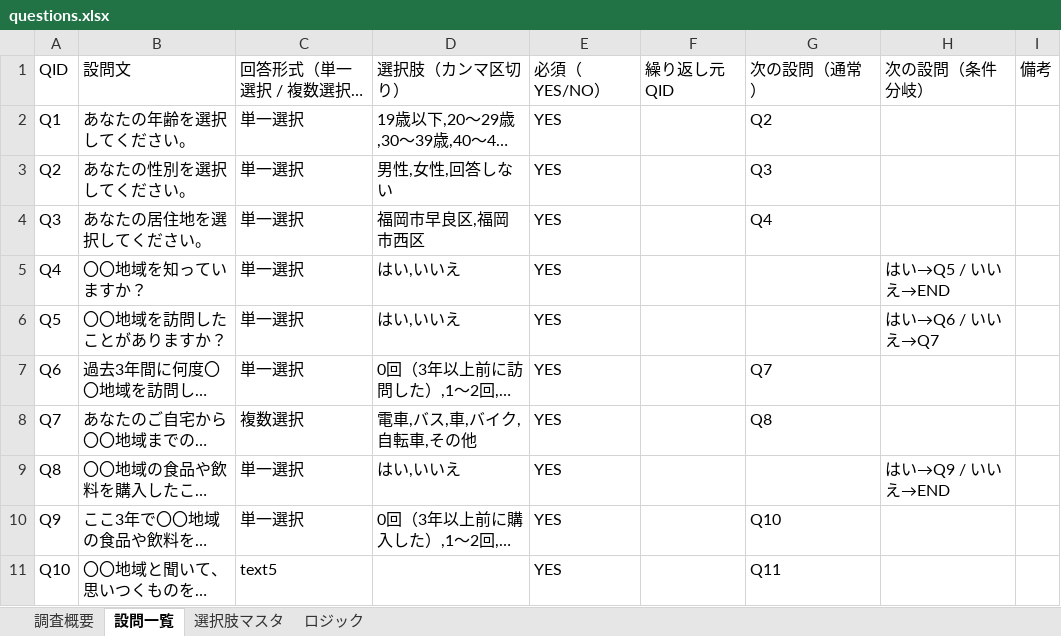
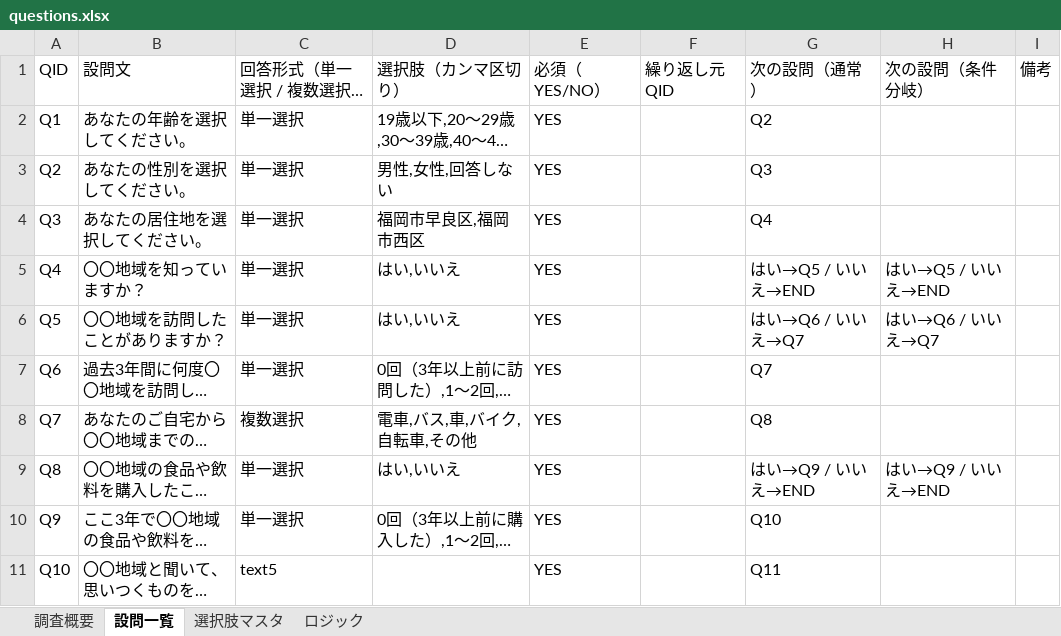
Before and after one commit to nanako-research/regional-brand-survey, an Excel workbook: questions.xlsx, sheet 設問一覧, drawn as a sheet; only a part is shown; long unchanged cells end in …; values as stored, in another font and other column widths than the file's, no borders; the diff names each change by its address in the sheet, - before the commit and + after, or states it on an @@ line.

Commit message:
Add files via upload

```diff
--- a/questions.xlsx (sheet 設問一覧)
+++ b/questions.xlsx (sheet 設問一覧)
-G5 (次の設問（通常）): (empty)
+G5 (次の設問（通常）): はい→Q5 / いいえ→END
-G6 (次の設問（通常）): (empty)
+G6 (次の設問（通常）): はい→Q6 / いいえ→Q7
-G9 (次の設問（通常）): (empty)
+G9 (次の設問（通常）): はい→Q9 / いいえ→END
```
